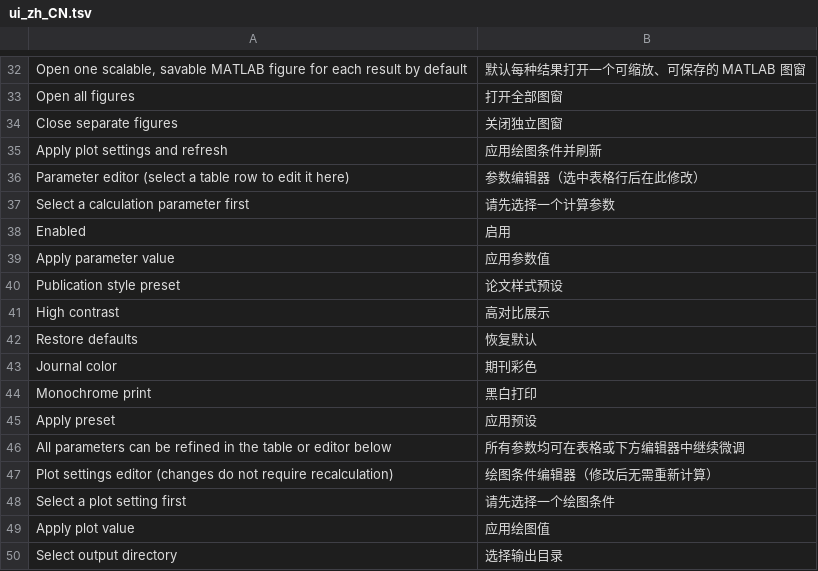
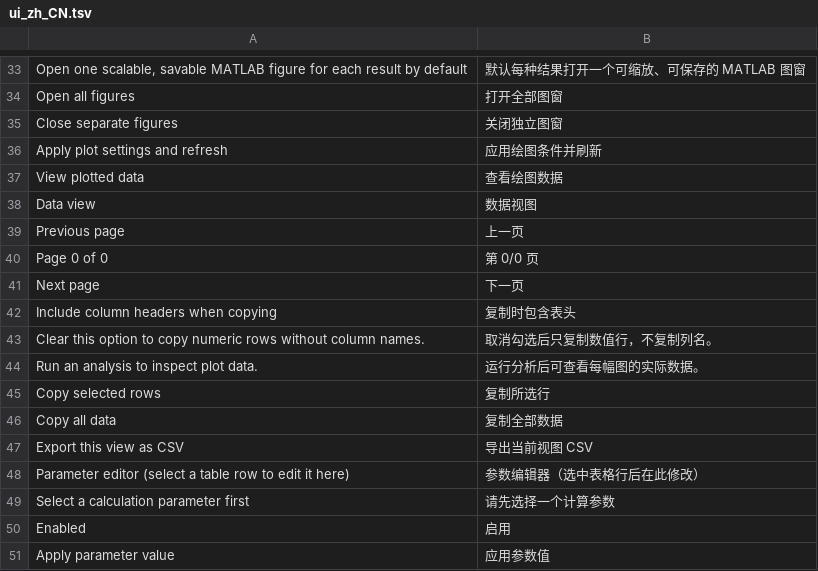
Before and after one commit to duesbao-ctrl/POST_DATA, a TSV file: src/core/resources/ui_zh_CN.tsv, drawn as a sheet; only a part is shown, gaps mark what is left out; the shorter side is filled out with more unchanged rows; the diff covers the shown part only; the diff names each change by its address in the sheet, - before the commit and + after, or states it on an @@ line.

```diff
--- a/src/core/resources/ui_zh_CN.tsv
+++ b/src/core/resources/ui_zh_CN.tsv
+row 37: View plotted data | 查看绘图数据
+row 38: Data view | 数据视图
+row 39: Previous page | 上一页
+row 40: Page 0 of 0 | 第 0/0 页
+row 41: Next page | 下一页
+row 42: Include column headers when copying | 复制时包含表头
+row 43: Clear this option to copy numeric rows without column names. | 取消勾选后只复制数值行，不复制列名。
+row 44: Run an analysis to inspect plot data. | 运行分析后可查看每幅图的实际数据。
+row 45: Copy selected rows | 复制所选行
+row 46: Copy all data | 复制全部数据
+row 47: Export this view as CSV | 导出当前视图 CSV
```
Also changed, not shown: 37 added rows elsewhere in this file, 58 other files.
